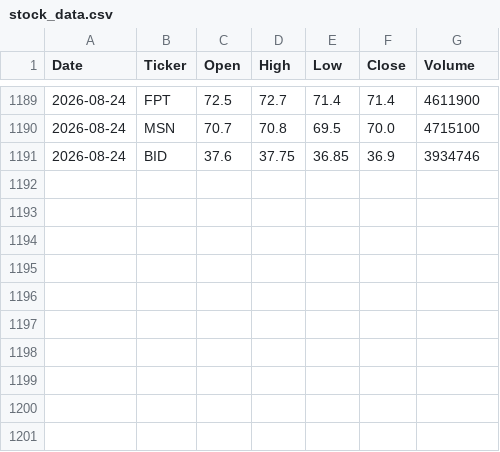
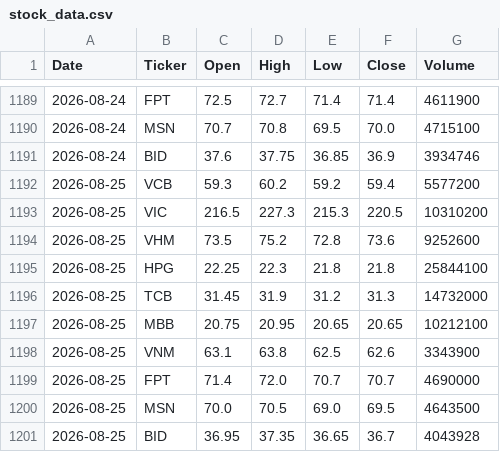
Before and after one commit to ph-thuy/session_11, a CSV file: data/stock_data.csv, drawn as a sheet; only a part is shown, gaps mark what is left out.

```diff
--- a/data/stock_data.csv
+++ b/data/stock_data.csv
@@ -1191 +1191,11 @@ Date,Ticker,Open,High,Low,Close,Volume
 2026-08-24,BID,37.6,37.75,36.85,36.9,3934746
+2026-08-25,VCB,59.3,60.2,59.2,59.4,5577200
+2026-08-25,VIC,216.5,227.3,215.3,220.5,10310200
+2026-08-25,VHM,73.5,75.2,72.8,73.6,9252600
+2026-08-25,HPG,22.25,22.3,21.8,21.8,25844100
+2026-08-25,TCB,31.45,31.9,31.2,31.3,14732000
+2026-08-25,MBB,20.75,20.95,20.65,20.65,10212100
+2026-08-25,VNM,63.1,63.8,62.5,62.6,3343900
+2026-08-25,FPT,71.4,72.0,70.7,70.7,4690000
+2026-08-25,MSN,70.0,70.5,69.0,69.5,4643500
+2026-08-25,BID,36.95,37.35,36.65,36.7,4043928
```
Also changed, not shown: 1 other file.
